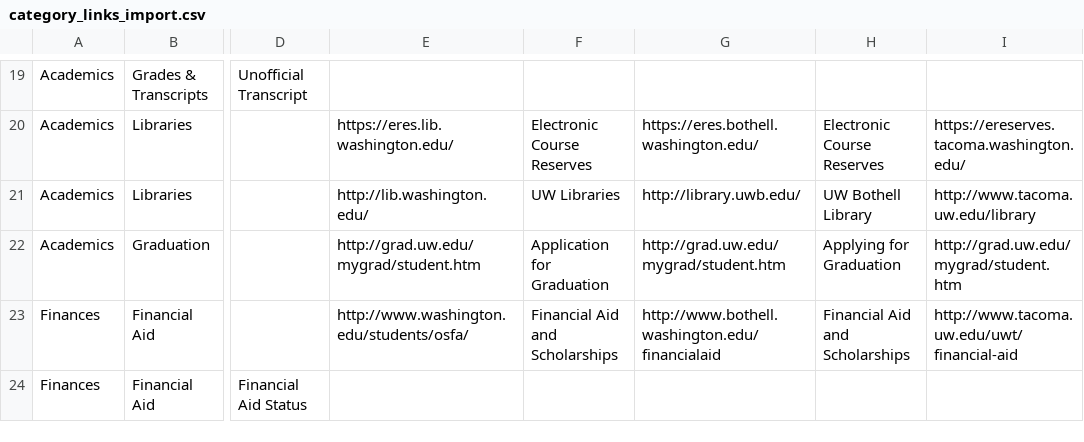
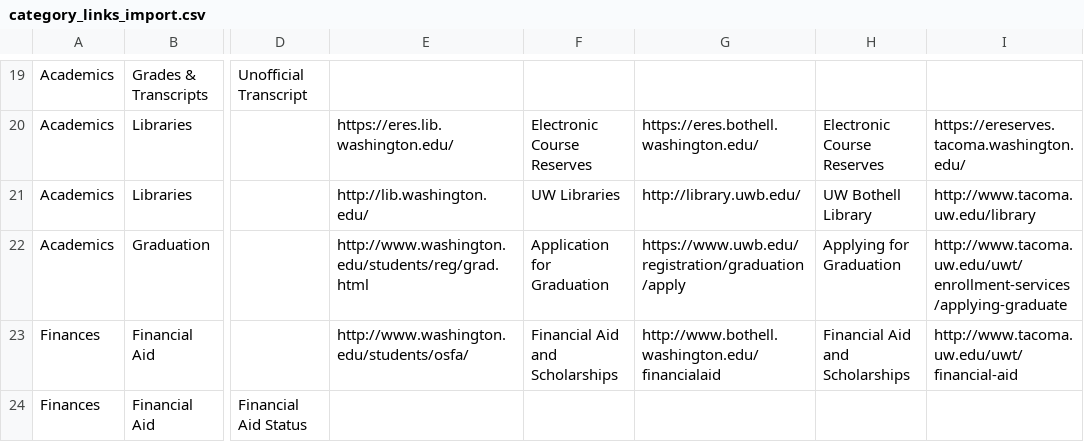
Before and after one commit to uw-it-aca/myuw, a CSV file: myuw/data/category_links_import.csv, drawn as a sheet; only a part is shown, gaps mark what is left out; the diff names each change by its address in the sheet, - before the commit and + after, or states it on an @@ line.

```diff
--- a/myuw/data/category_links_import.csv
+++ b/myuw/data/category_links_import.csv
-E22: http://grad.uw.edu/mygrad/student.htm
+E22: http://www.washington.edu/students/reg/grad.html
-G22: http://grad.uw.edu/mygrad/student.htm
+G22: https://www.uwb.edu/registration/graduation/apply
-I22: http://grad.uw.edu/mygrad/student.htm
+I22: http://www.tacoma.uw.edu/uwt/enrollment-services/applying-graduate
```
Also changed, not shown: 40 other files.
